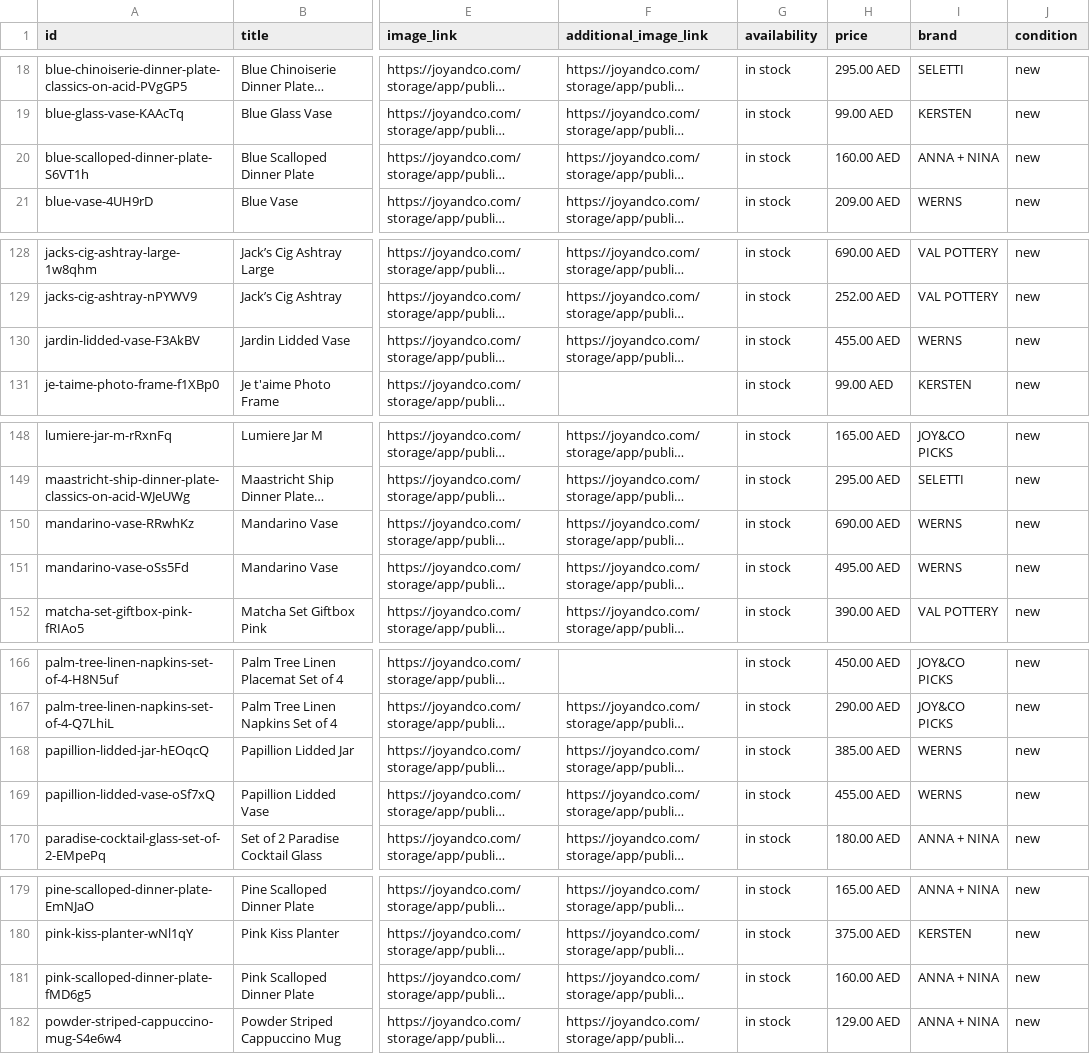
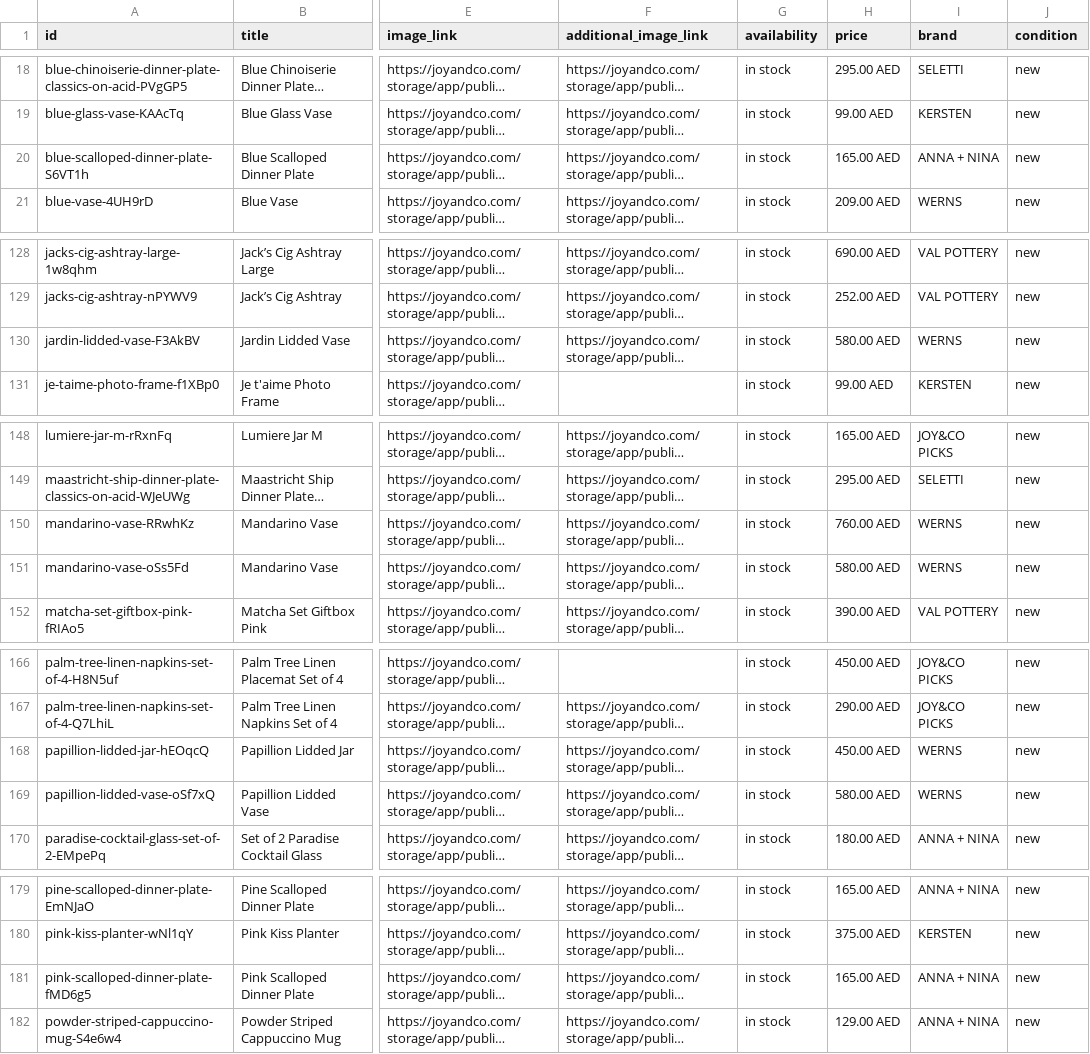
Before and after one commit to boopin/joyco-product-scraper-crawler-v1-cgpt, a CSV file: google_feed/google_merchant_feed.csv, drawn as a sheet; only a part is shown, gaps mark what is left out; long unchanged cells end in …; the diff covers the shown part only; the diff names each change by its address in the sheet, - before the commit and + after, or states it on an @@ line.

```diff
--- a/google_feed/google_merchant_feed.csv
+++ b/google_feed/google_merchant_feed.csv
-H20 (price): 160.00 AED
+H20 (price): 165.00 AED
-H130 (price): 455.00 AED
+H130 (price): 580.00 AED
-H150 (price): 690.00 AED
+H150 (price): 760.00 AED
-H151 (price): 495.00 AED
+H151 (price): 580.00 AED
-H168 (price): 385.00 AED
+H168 (price): 450.00 AED
-H169 (price): 455.00 AED
+H169 (price): 580.00 AED
-H181 (price): 160.00 AED
+H181 (price): 165.00 AED
```
Also changed, not shown: 1 edited cell elsewhere in this file, google_feed/product_feed.csv, meta_feed/facebook_product_feed.csv, 4 other files.
